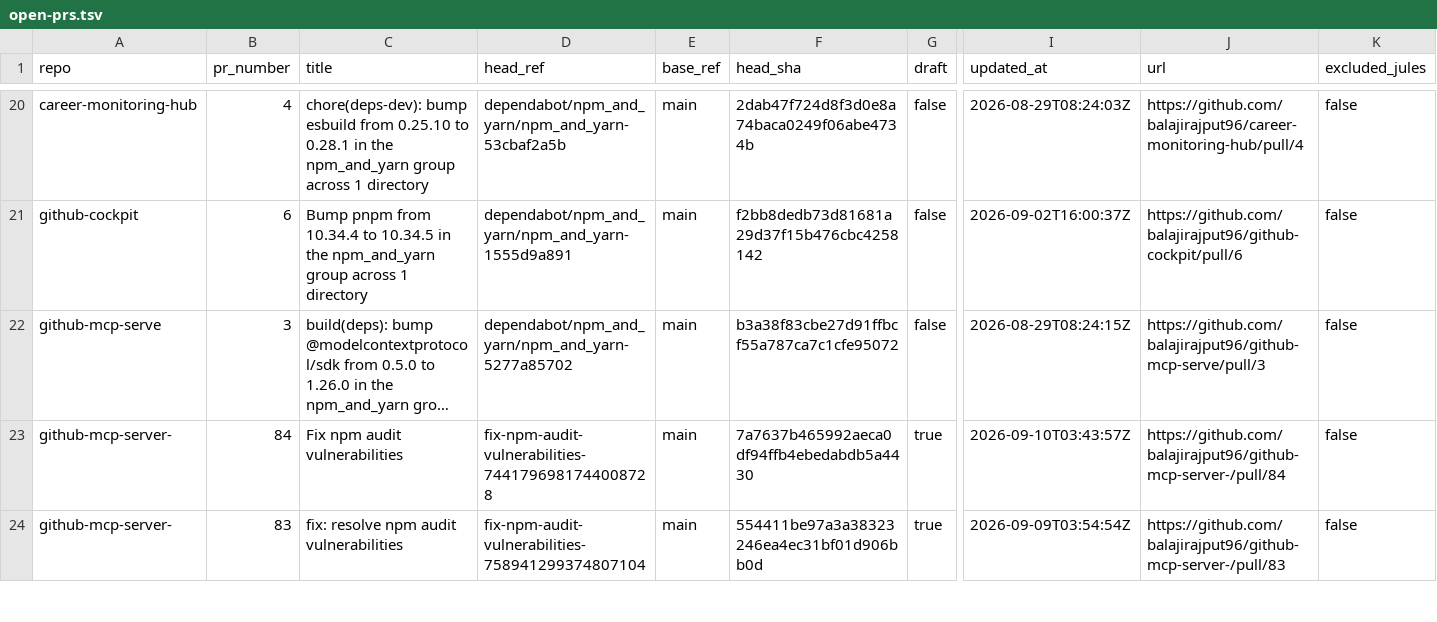
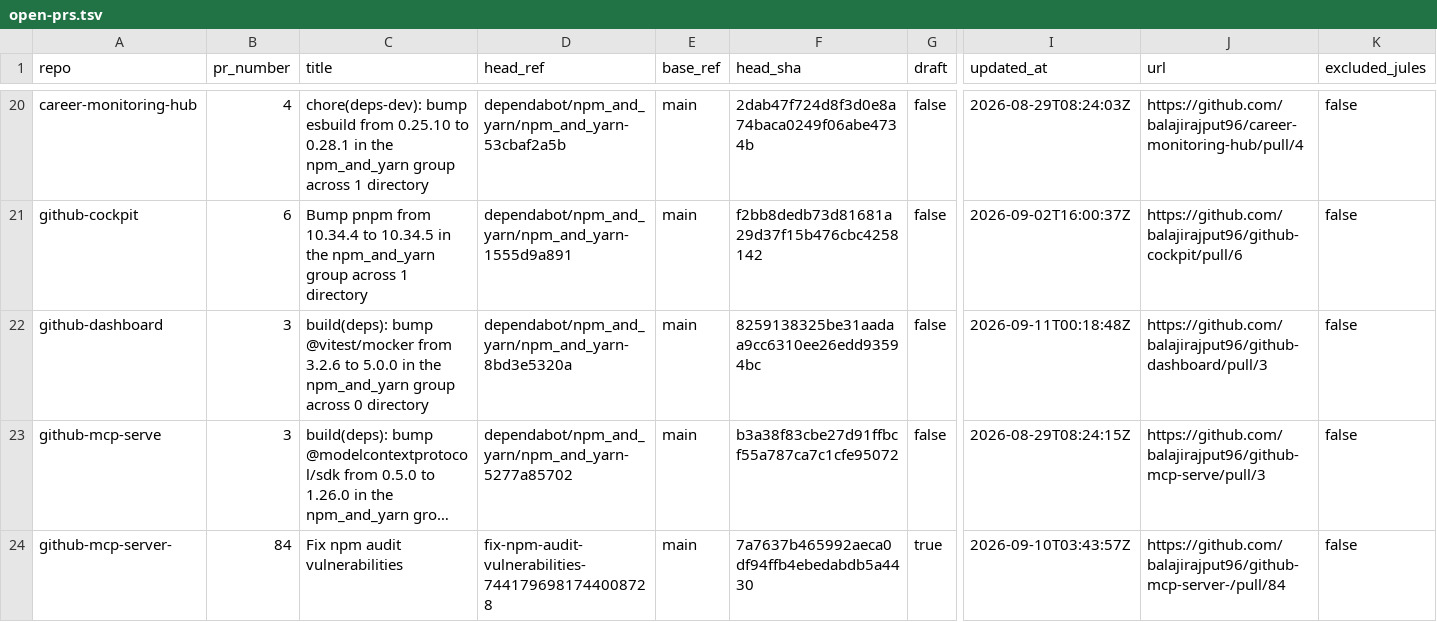
Before and after one commit to balajirajput96/github-audit-automation, a TSV file: artifacts/open-prs.tsv, drawn as a sheet; only a part is shown, gaps mark what is left out; the shorter side is filled out with more unchanged rows; long unchanged cells end in …; rows hold the shown columns only; the diff names each change by its address in the sheet, - before the commit and + after, or states it on an @@ line.

```diff
--- a/artifacts/open-prs.tsv
+++ b/artifacts/open-prs.tsv
+row 22: github-dashboard | 3 | build(deps): bump @vitest/mocker from 3.2.6 to 5.0.0 in the npm_and_yarn group across 0 directory | dependabot/npm_and_yarn/npm_and_yarn-8bd3e5320a | main | 8259138325be31aadaa9cc6310ee26edd93594bc | false | 2026-09-11T00:18:48Z | https://github.com/balajirajput96/github-dashboard/pull/3 | false
```
Also changed, not shown: artifacts/recent-failures.tsv, artifacts/recent-runs.tsv, 4 other files.
